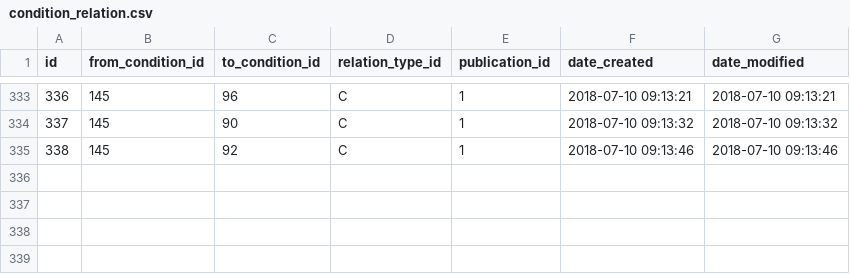
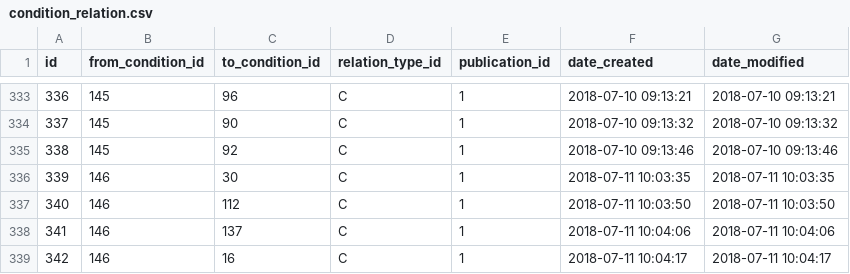
Before and after one commit to gafmgafm/med, a CSV file: data/condition_relation.csv, drawn as a sheet; only a part is shown, gaps mark what is left out.

```diff
--- a/data/condition_relation.csv
+++ b/data/condition_relation.csv
@@ -335 +335,5 @@ id	from_condition_id	to_condition_id	relation_type_id	publication_id	date_create
 338	145	92	C	1	2018-07-10 09:13:46	2018-07-10 09:13:46
+339	146	30	C	1	2018-07-11 10:03:35	2018-07-11 10:03:35
+340	146	112	C	1	2018-07-11 10:03:50	2018-07-11 10:03:50
+341	146	137	C	1	2018-07-11 10:04:06	2018-07-11 10:04:06
+342	146	16	C	1	2018-07-11 10:04:17	2018-07-11 10:04:17
```
Also changed, not shown: data/condition.csv.
